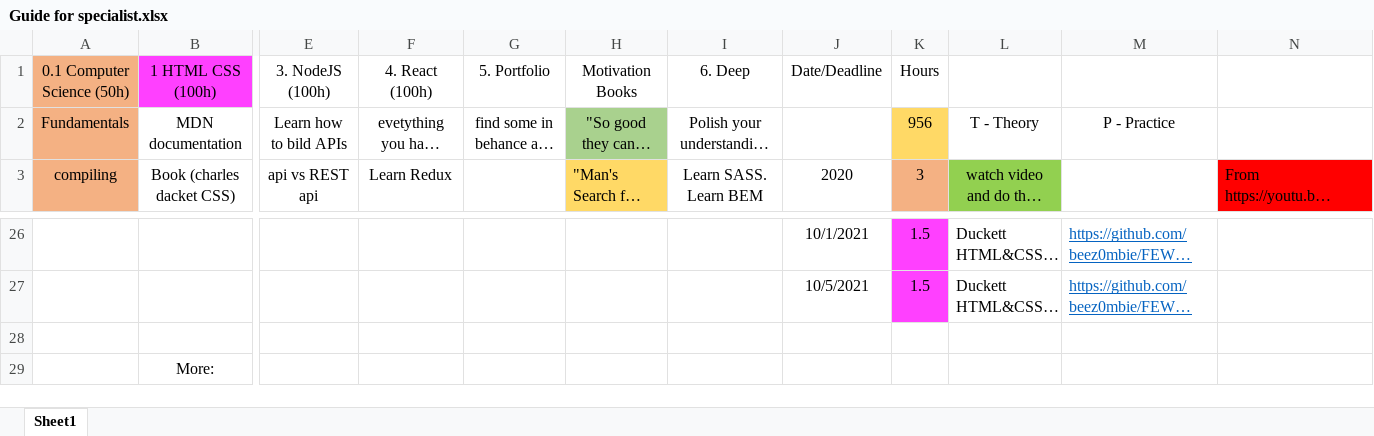
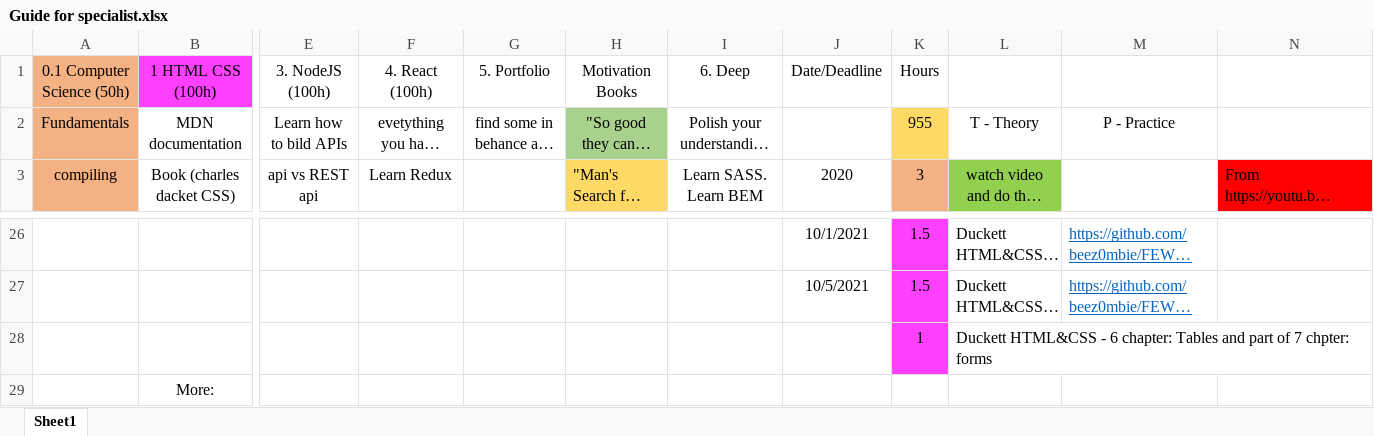
Before and after one commit to beez0mbie/FEWD.RoadMap, an Excel workbook: Guide for specialist.xlsx, sheet Sheet1, drawn as a sheet; only a part is shown, gaps mark what is left out; long unchanged cells end in …; values as stored, in another font and other column widths than the file's, no borders; rows hold the shown columns only; the diff names each change by its address in the sheet, - before the commit and + after, or states it on an @@ line.

Commit message:
update

```diff
--- a/Guide for specialist.xlsx (sheet Sheet1)
+++ b/Guide for specialist.xlsx (sheet Sheet1)
-K2 (Hours): 956
+K2 (Hours): 955
-row 28: (empty)
+row 28:  |  |  |  |  |  |  |  | 1 | Duckett HTML&CSS - 6 chapter: Tables and part of 7 chpter: forms
-K28 fill: none
+K28 fill: #FF40FF
```
